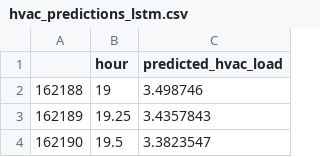
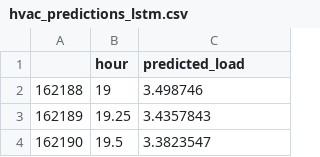
Before and after one commit to ec5ug/vsgc_lunar_hvac, a CSV file: data/hvac_predictions_lstm.csv, drawn as a sheet; only a part is shown.

```diff
--- a/data/hvac_predictions_lstm.csv
+++ b/data/hvac_predictions_lstm.csv
@@ -1,2 +1,2 @@
-,hour,predicted_hvac_load
+,hour,predicted_load
 162188,19,3.498746
```
Also changed, not shown: 1 other file.
